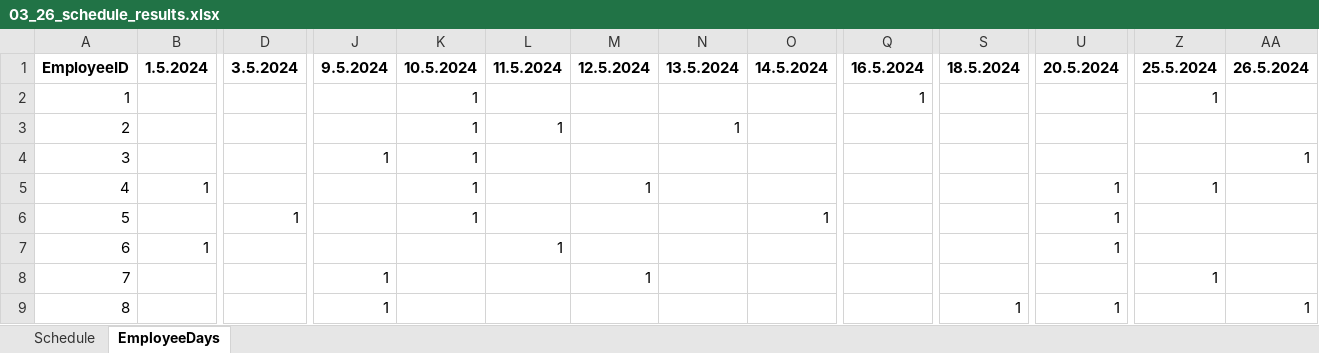
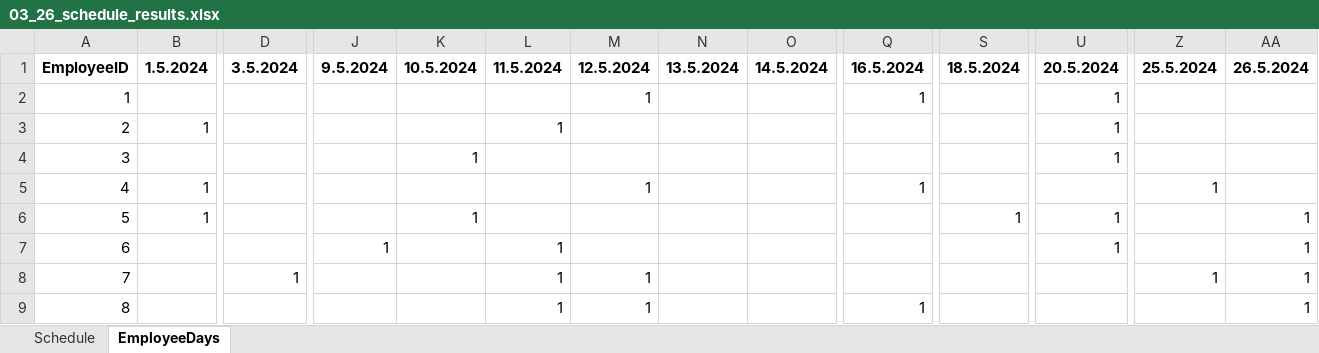
Before and after one commit to siljag23/Verkfraedi_X, an Excel workbook: 03_26_schedule_results.xlsx, sheet EmployeeDays, drawn as a sheet; only a part is shown, gaps mark what is left out; values as stored, in another font and other column widths than the file's, no borders; the diff covers the shown part only; the diff names each change by its address in the sheet, - before the commit and + after, or states it on an @@ line.

```diff
--- a/03_26_schedule_results.xlsx (sheet EmployeeDays)
+++ b/03_26_schedule_results.xlsx (sheet EmployeeDays)
-K2:K3: 1
+K2:K3: (empty)
-M2: (empty)
+M2: 1
-U2:U4: (empty)
+U2:U4: 1
-Z2: 1
+Z2: (empty)
-B3: (empty)
+B3: 1
-N3: 1
+N3: (empty)
-J4: 1
+J4: (empty)
-AA4: 1
+AA4: (empty)
-K5: 1
+K5: (empty)
-Q5: (empty)
+Q5: 1
-U5: 1
+U5: (empty)
-B6: (empty)
+B6: 1
-D6: 1
+D6: (empty)
-O6: 1
+O6: (empty)
-S6: (empty)
+S6: 1
-AA6:AA8: (empty)
+AA6:AA8: 1
-B7: 1
+B7: (empty)
-J7: (empty)
+J7: 1
-D8: (empty)
+D8: 1
-J8:J9: 1
+J8:J9: (empty)
-L8:L9: (empty)
+L8:L9: 1
-M9: (empty)
+M9: 1
-Q9: (empty)
+Q9: 1
-S9: 1
+S9: (empty)
-U9: 1
+U9: (empty)
```
Also changed, not shown: 132 edited cells elsewhere in this sheet, sheet Schedule, 13 other files.
